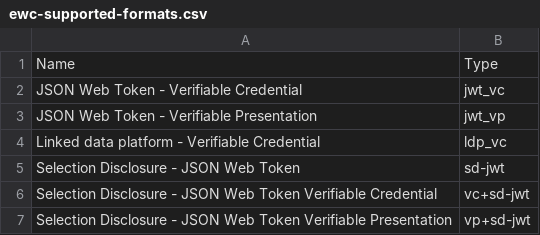
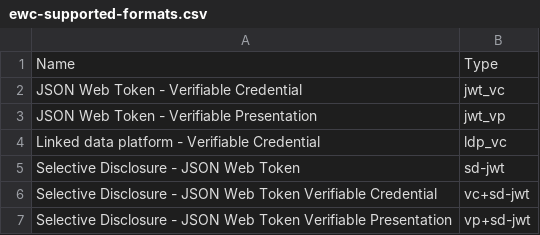
Before and after one commit to EWC-consortium/eudi-wallet-rfcs, a CSV file: ewc-supported-formats.csv, drawn as a sheet.

Commit message:
Fix: Corrected misspell

```diff
--- a/ewc-supported-formats.csv
+++ b/ewc-supported-formats.csv
@@ -4,4 +4,4 @@ JSON Web Token - Verifiable Presentation,jwt_vp
 Linked data platform - Verifiable Credential,ldp_vc
-Selection Disclosure - JSON Web Token,sd-jwt
-Selection Disclosure - JSON Web Token Verifiable Credential,vc+sd-jwt
-Selection Disclosure - JSON Web Token Verifiable Presentation,vp+sd-jwt
+Selective Disclosure - JSON Web Token,sd-jwt
+Selective Disclosure - JSON Web Token Verifiable Credential,vc+sd-jwt
+Selective Disclosure - JSON Web Token Verifiable Presentation,vp+sd-jwt
```
